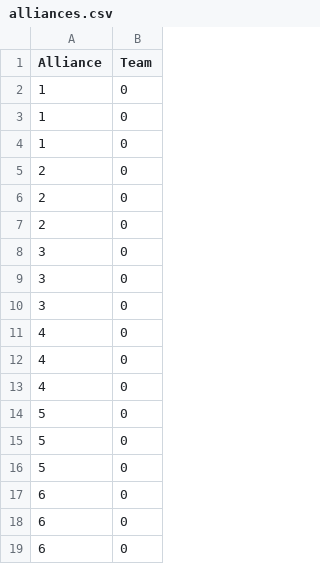
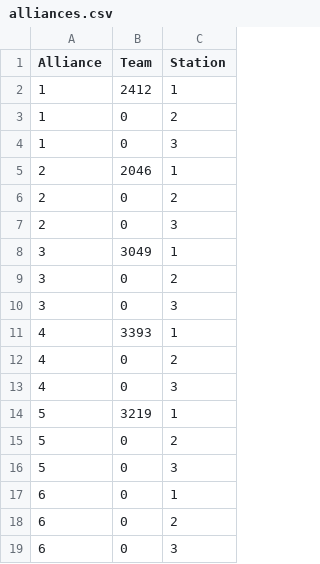
Before and after one commit to irs1318dev/irsScouting2017, a CSV file: Server/web/data/alliances.csv, drawn as a sheet; only a part is shown; removed rows and columns are numbered as before the commit, all else as after; the diff names each change by its address in the sheet, - before the commit and + after, or states it on an @@ line.

Commit message:
And another small change

```diff
--- a/Server/web/data/alliances.csv
+++ b/Server/web/data/alliances.csv
+column C (Station), rows 3-4: 2 | 3; rows 6-7: 2 | 3; rows 9-10: 2 | 3; rows 12-19: 2 | 3 | 1 | 2 | 3 | 1 | 2 | 3
+row 2: 1 | 2412 | 1
-row 4: 1 | 0
+row 5: 2 | 2046 | 1
-row 7: 2 | 0
+row 8: 3 | 3049 | 1
-row 10: 3 | 0
+row 11: 4 | 3393 | 1
-row 13: 4 | 0
-B14 (Team): 0
+B14 (Team): 3219
```
